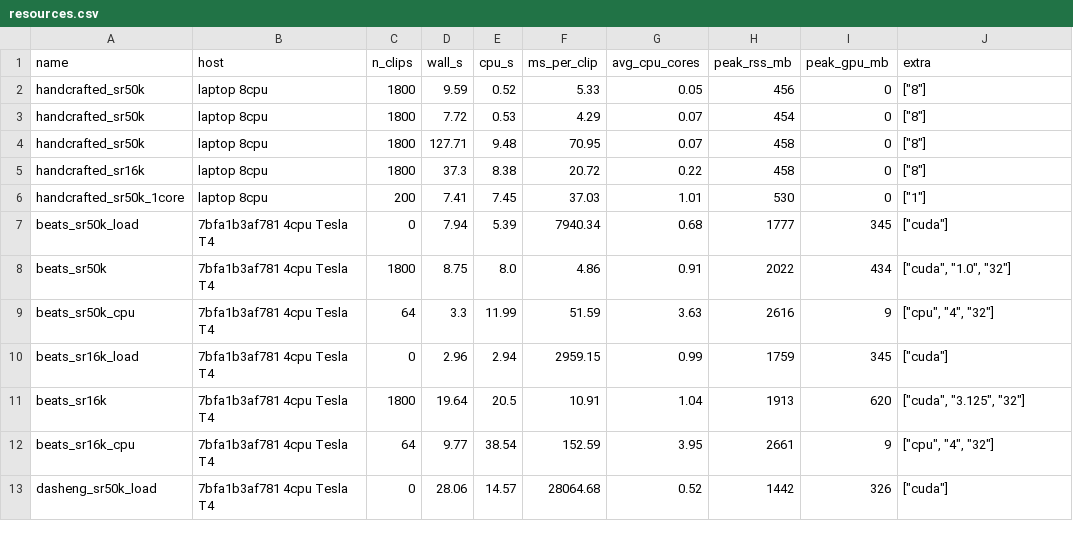
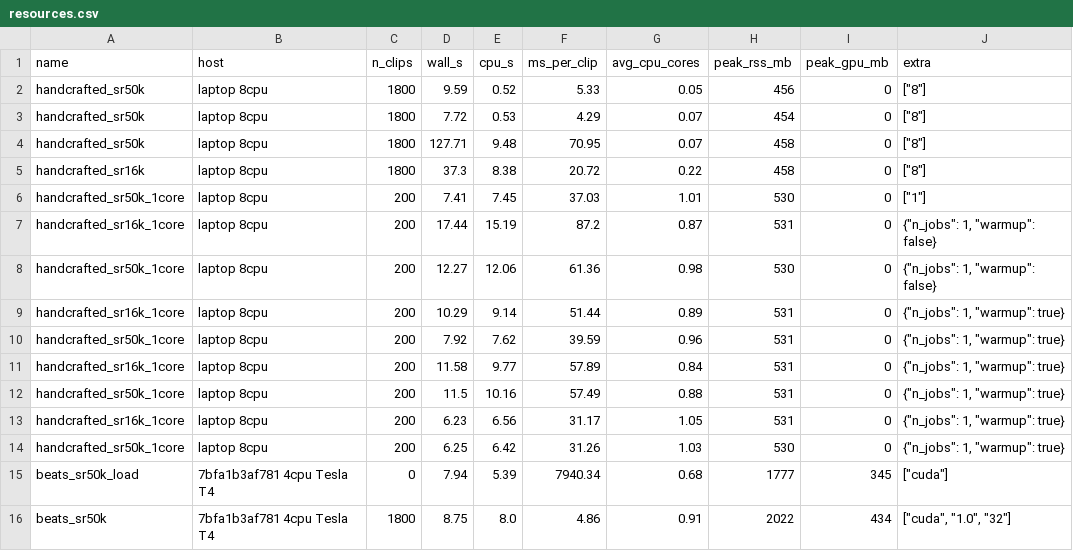
Before and after one commit to Jivraj-18/machine-sound-diagnosis, a CSV file: results/resources.csv, drawn as a sheet; only a part is shown; the shorter side is filled out with more unchanged rows.

```diff
--- a/results/resources.csv
+++ b/results/resources.csv
@@ -6,2 +6,10 @@ handcrafted_sr16k,laptop 8cpu,1800,37.3,8.38,20.72,0.22,458,0,"[""8""]"
 handcrafted_sr50k_1core,laptop 8cpu,200,7.41,7.45,37.03,1.01,530,0,"[""1""]"
+handcrafted_sr16k_1core,laptop 8cpu,200,17.44,15.19,87.2,0.87,531,0,"{""n_jobs"": 1, ""warmup"": false}"
+handcrafted_sr50k_1core,laptop 8cpu,200,12.27,12.06,61.36,0.98,530,0,"{""n_jobs"": 1, ""warmup"": false}"
+handcrafted_sr16k_1core,laptop 8cpu,200,10.29,9.14,51.44,0.89,531,0,"{""n_jobs"": 1, ""warmup"": true}"
+handcrafted_sr50k_1core,laptop 8cpu,200,7.92,7.62,39.59,0.96,531,0,"{""n_jobs"": 1, ""warmup"": true}"
+handcrafted_sr16k_1core,laptop 8cpu,200,11.58,9.77,57.89,0.84,531,0,"{""n_jobs"": 1, ""warmup"": true}"
+handcrafted_sr50k_1core,laptop 8cpu,200,11.5,10.16,57.49,0.88,531,0,"{""n_jobs"": 1, ""warmup"": true}"
+handcrafted_sr16k_1core,laptop 8cpu,200,6.23,6.56,31.17,1.05,531,0,"{""n_jobs"": 1, ""warmup"": true}"
+handcrafted_sr50k_1core,laptop 8cpu,200,6.25,6.42,31.26,1.03,530,0,"{""n_jobs"": 1, ""warmup"": true}"
 beats_sr50k_load,7bfa1b3af781 4cpu Tesla T4,0,7.94,5.39,7940.34,0.68,1777,345,"[""cuda""]"
```
Also changed, not shown: results/cost_at_scale.csv, results/resources_local.csv, 14 other files.
